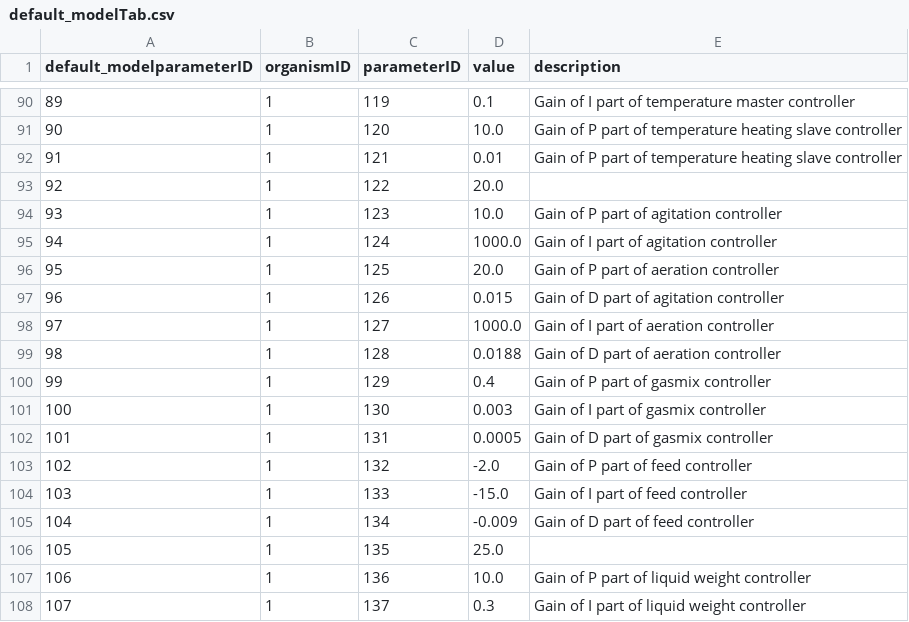
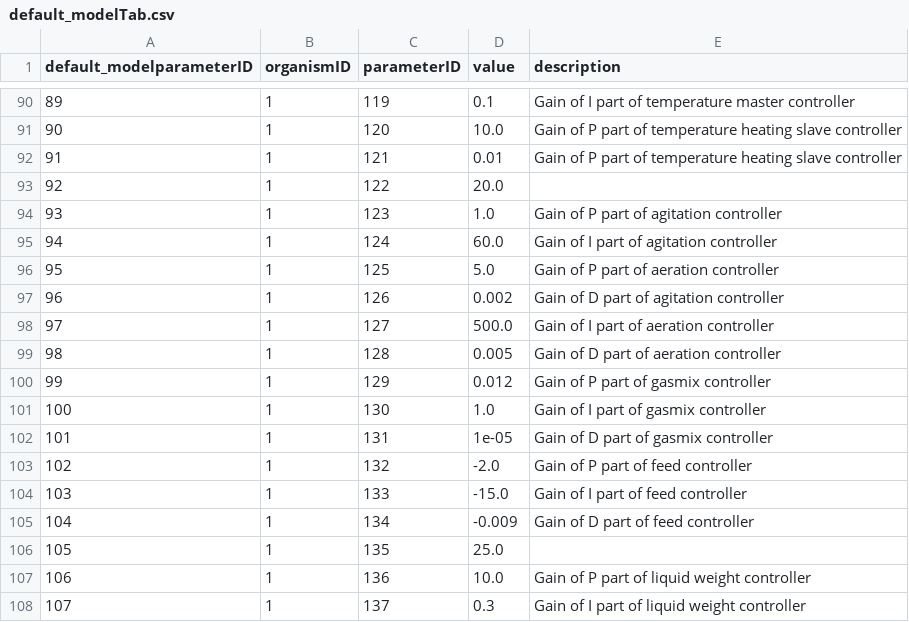
Before and after one commit to Yumatlab/bioprocesssimulation, a CSV file: src/biofermentation/resources/defaults/default_modelTab.csv, drawn as a sheet; only a part is shown, gaps mark what is left out.

```diff
--- a/src/biofermentation/resources/defaults/default_modelTab.csv
+++ b/src/biofermentation/resources/defaults/default_modelTab.csv
@@ -93,11 +93,11 @@ default_modelparameterID,organismID,parameterID,value,description
 92,1,122,20.0,
-93,1,123,10.0,Gain of P part of agitation controller
-94,1,124,1000.0,Gain of I part of agitation controller
-95,1,125,20.0,Gain of P part of aeration controller
-96,1,126,0.015,Gain of D part of agitation controller
-97,1,127,1000.0,Gain of I part of aeration controller
-98,1,128,0.0188,Gain of D part of aeration controller
-99,1,129,0.4,Gain of P part of gasmix controller
-100,1,130,0.003,Gain of I part of gasmix controller
-101,1,131,0.0005,Gain of D part of gasmix controller
+93,1,123,1.0,Gain of P part of agitation controller
+94,1,124,60.0,Gain of I part of agitation controller
+95,1,125,5.0,Gain of P part of aeration controller
+96,1,126,0.002,Gain of D part of agitation controller
+97,1,127,500.0,Gain of I part of aeration controller
+98,1,128,0.005,Gain of D part of aeration controller
+99,1,129,0.012,Gain of P part of gasmix controller
+100,1,130,1.0,Gain of I part of gasmix controller
+101,1,131,1e-05,Gain of D part of gasmix controller
 102,1,132,-2.0,Gain of P part of feed controller
```
Also changed, not shown: src/biofermentation/resources/defaults/model_parameterTab.csv, 8 other files.
